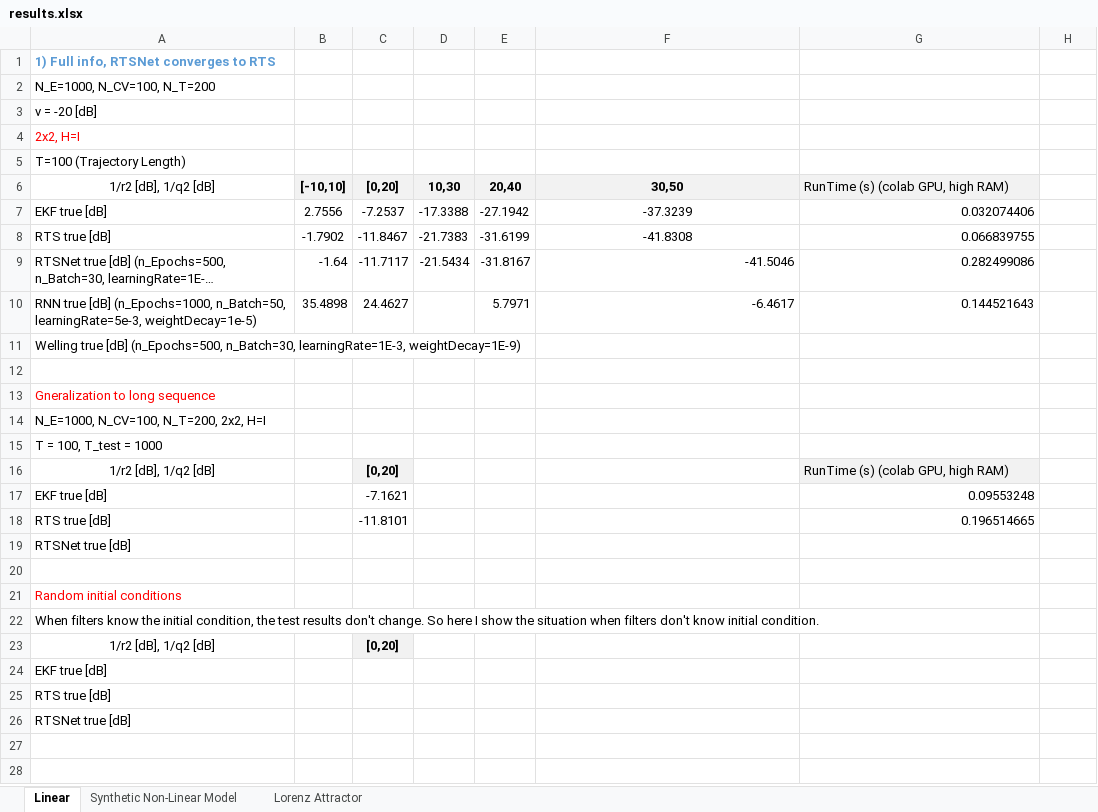
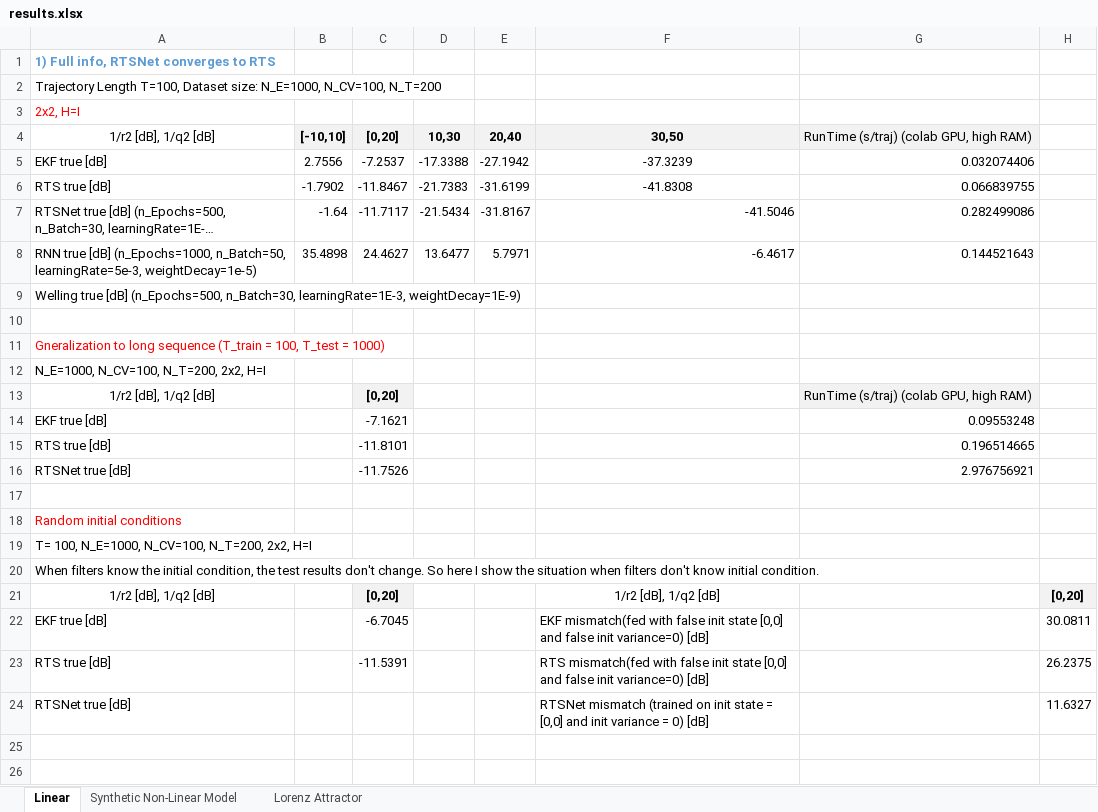
Before and after one commit to KalmanNet/RTSNet_TSP, an Excel workbook: results.xlsx, sheet Linear, drawn as a sheet; only a part is shown; long unchanged cells end in …; values as stored, in another font and other column widths than the file's, no borders; removed rows and columns are numbered as before the commit, all else as after; the diff names each change by its address in the sheet, - before the commit and + after, or states it on an @@ line.

```diff
--- a/results.xlsx (sheet Linear)
+++ b/results.xlsx (sheet Linear)
-A2: N_E=1000, N_CV=100,…
+A2: Trajectory Length T=100, Dataset size: N_E=1000, N_CV=100,…
-row 3: v = -20 [dB]
-row 5: T=100 (Trajectory Length)
-G4: RunTime (s) (colab GPU, high RAM)
+G4: RunTime (s/traj) (colab GPU, high RAM)
-D8: (empty)
+D8: 13.6477
-A11: …long sequence
+A11: …long sequence (T_train = 100, T_test = 1000)
-row 15: T = 100, T_test = 1000
-G13: RunTime (s) (colab GPU, high RAM)
+G13: RunTime (s/traj) (colab GPU, high RAM)
-C16: (empty)
+C16: -11.7526
-G16: (empty)
+G16: 2.976756921
+row 19: T= 100, N_E=1000, N_CV=100, N_T=200, 2x2, H=I
-F21: (empty)
+F21: 1/r2 [dB], 1/q2 [dB]
-H21: (empty)
+H21: [0,20]
-H21 fill: none
+H21 fill: #F2F2F2
-row 24: EKF true [dB]
-row 25: RTS true [dB]
+row 22: EKF true [dB] |  | -6.7045 |  |  | EKF mismatch(fed with false init state [0,0] and false init variance=0) [dB] |  | 30.0811
+row 23: RTS true [dB] |  | -11.5391 |  |  | RTS mismatch(fed with false init state [0,0] and false init variance=0) [dB] |  | 26.2375
-F24: (empty)
+F24: RTSNet mismatch (trained on init state = [0,0] and init variance = 0) [dB]
-H24: (empty)
+H24: 11.6327
```
Also changed, not shown: sheet Lorenz Attractor, 11 other files.
